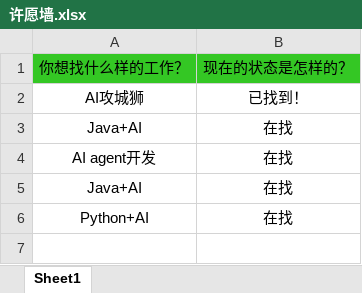
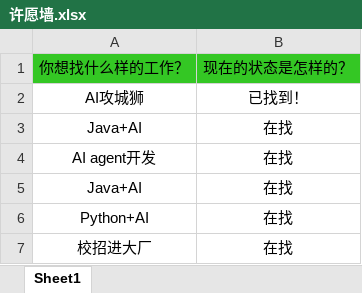
Before and after one commit to loks666/get_jobs, an Excel workbook: 许愿墙.xlsx, sheet Sheet1, drawn as a sheet; values as stored, in another font and other column widths than the file's, no borders; the diff names each change by its address in the sheet, - before the commit and + after, or states it on an @@ line.

Commit message:
✨I can do it！

```diff
--- a/许愿墙.xlsx (sheet Sheet1)
+++ b/许愿墙.xlsx (sheet Sheet1)
+row 7: 校招进大厂 | 在找
```
